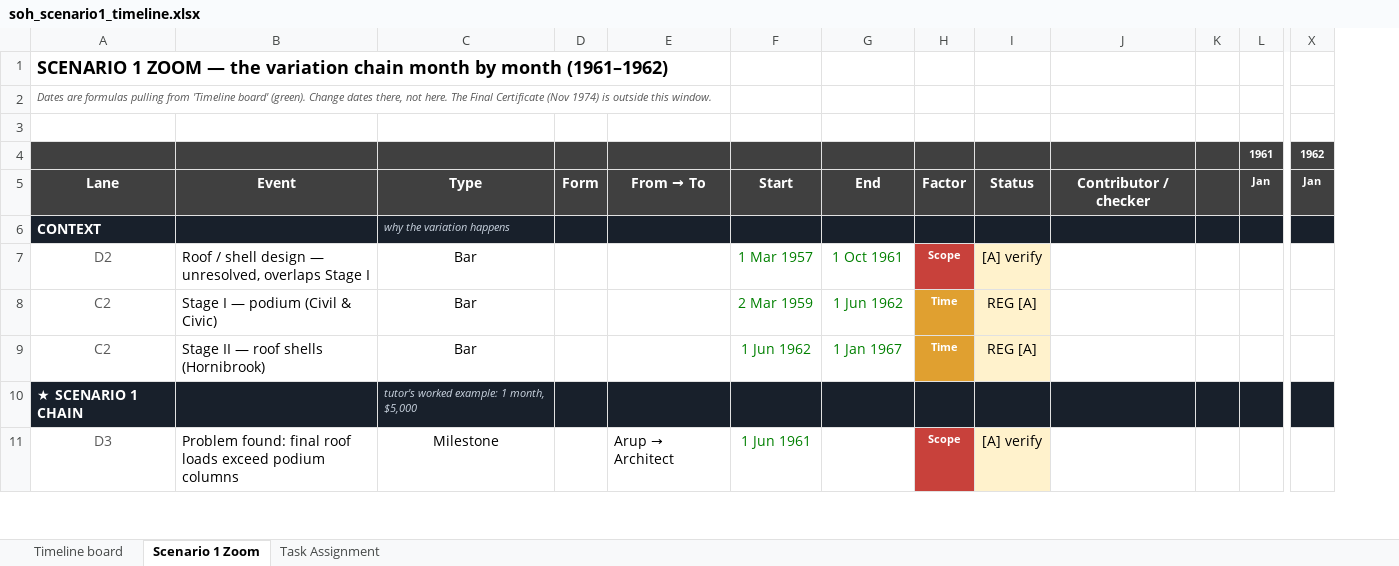
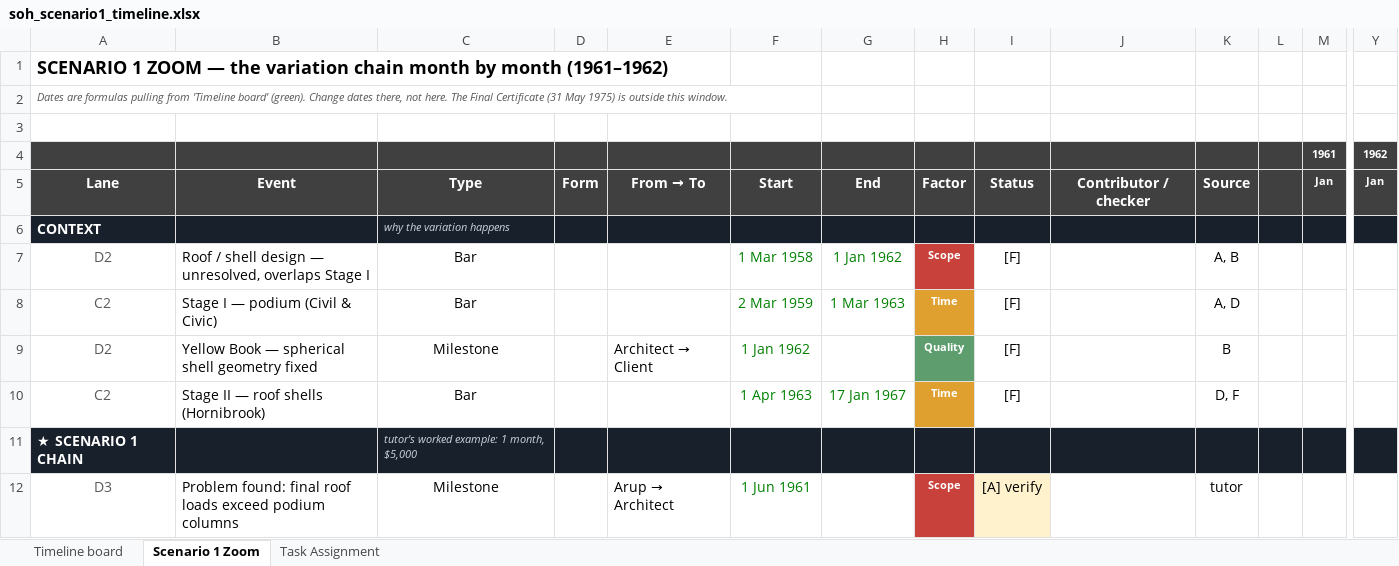
Before and after one commit to feangkan/PP1_tools, an Excel workbook: 05-diagrams/assessment-3/programme/soh_scenario1_timeline.xlsx, sheet Scenario 1 Zoom, drawn as a sheet; only a part is shown, gaps mark what is left out; values as stored, in another font and other column widths than the file's, no borders; conditional formats not drawn; addresses are those after the commit; rows hold the shown columns only; the diff names each change by its address in the sheet, - before the commit and + after, or states it on an @@ line.

```diff
--- a/05-diagrams/assessment-3/programme/soh_scenario1_timeline.xlsx (sheet Scenario 1 Zoom)
+++ b/05-diagrams/assessment-3/programme/soh_scenario1_timeline.xlsx (sheet Scenario 1 Zoom)
+column K, rows 5-8: Source |  | A, B | A, D; rows 10-12: D, F |  | tutor
-A2: …Final Certificate (Nov 1974) is outside…
+A2: …Final Certificate (31 May 1975) is outside…
-F7: 1 Mar 1957
+F7: 1 Mar 1958
-G7: 1 Oct 1961
+G7: 1 Jan 1962
-I7: [A] verify
+I7: [F]
-I7:I8 fill: #FFF2CC
+I7:I8 fill: none
-G8: 1 Jun 1962
+G8: 1 Mar 1963
-I8: REG [A]
+I8: [F]
+row 9: D2 | Yellow Book — spherical shell geometry fixed | Milestone |  | Architect → Client | 1 Jan 1962 |  | Quality | [F] |  | B |  |  | ◆
-F10: 1 Jun 1962
+F10: 1 Apr 1963
-G10: 1 Jan 1967
+G10: 17 Jan 1967
-I10: REG [A]
+I10: [F]
-I10 fill: #FFF2CC
+I10 fill: none
```
Also changed, not shown: sheet Timeline board, formulas that keep their value, 4 other files.
